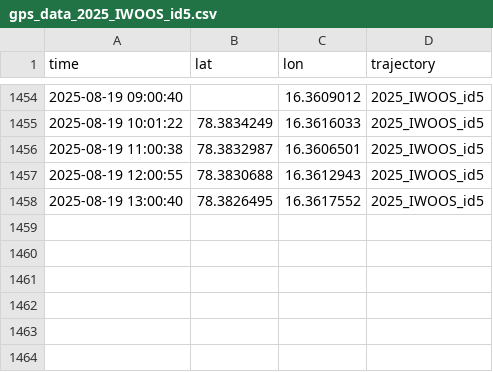
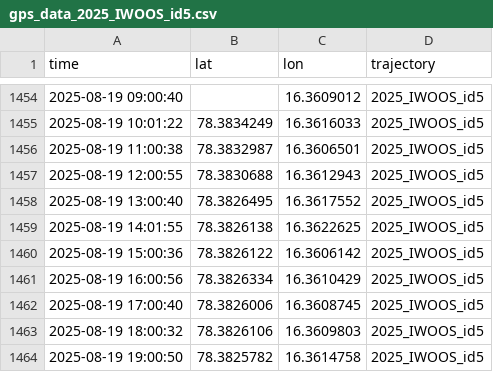
Before and after one commit to jerabaul29/2025_IWOOS_id5_data, a CSV file: gps_data_2025_IWOOS_id5.csv, drawn as a sheet; only a part is shown, gaps mark what is left out; the diff names each change by its address in the sheet, - before the commit and + after, or states it on an @@ line.

Commit message:
Push data

```diff
--- a/gps_data_2025_IWOOS_id5.csv
+++ b/gps_data_2025_IWOOS_id5.csv
+row 1459: 2025-08-19 14:01:55 | 78.3826138 | 16.3622625 | 2025_IWOOS_id5
+row 1460: 2025-08-19 15:00:36 | 78.3826122 | 16.3606142 | 2025_IWOOS_id5
+row 1461: 2025-08-19 16:00:56 | 78.3826334 | 16.3610429 | 2025_IWOOS_id5
+row 1462: 2025-08-19 17:00:40 | 78.3826006 | 16.3608745 | 2025_IWOOS_id5
+row 1463: 2025-08-19 18:00:32 | 78.3826106 | 16.3609803 | 2025_IWOOS_id5
+row 1464: 2025-08-19 19:00:50 | 78.3825782 | 16.3614758 | 2025_IWOOS_id5
```
